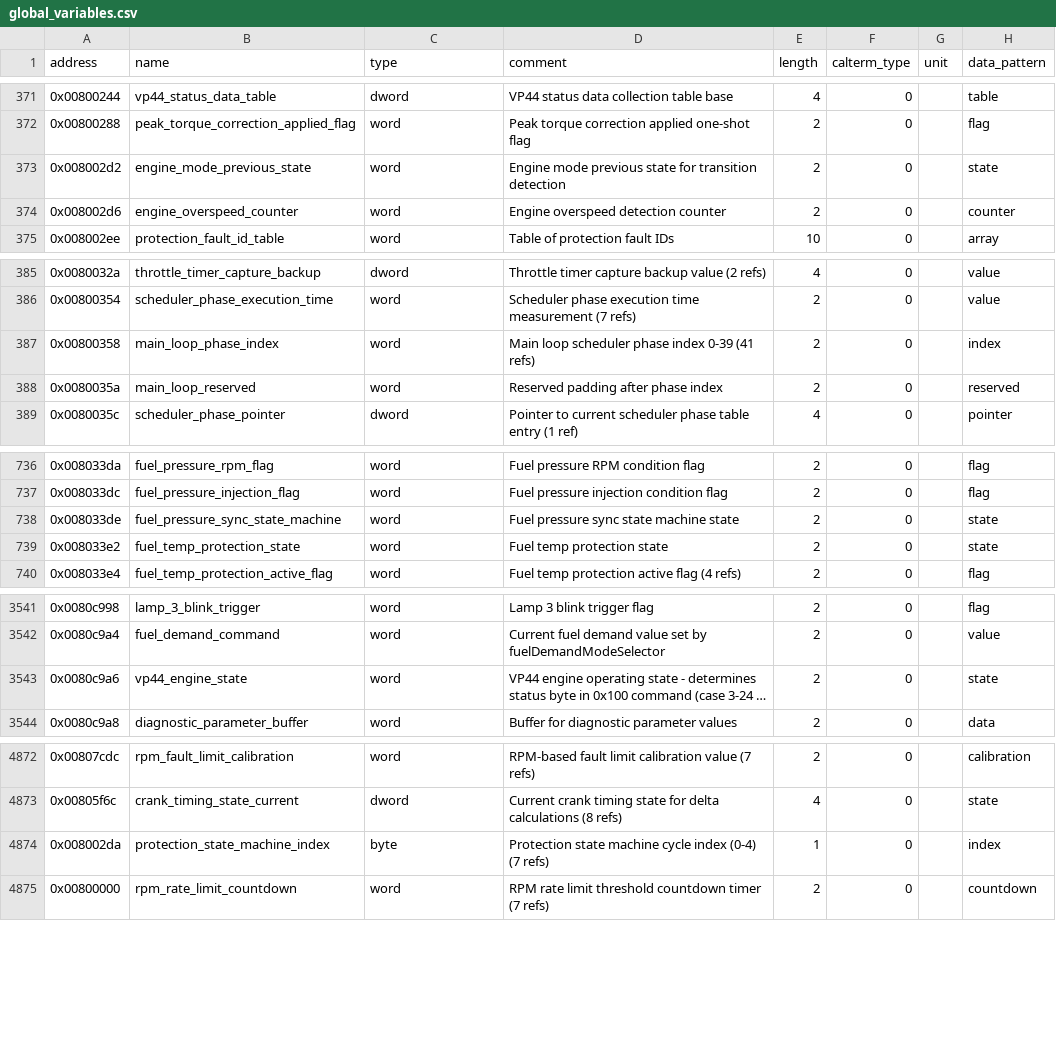
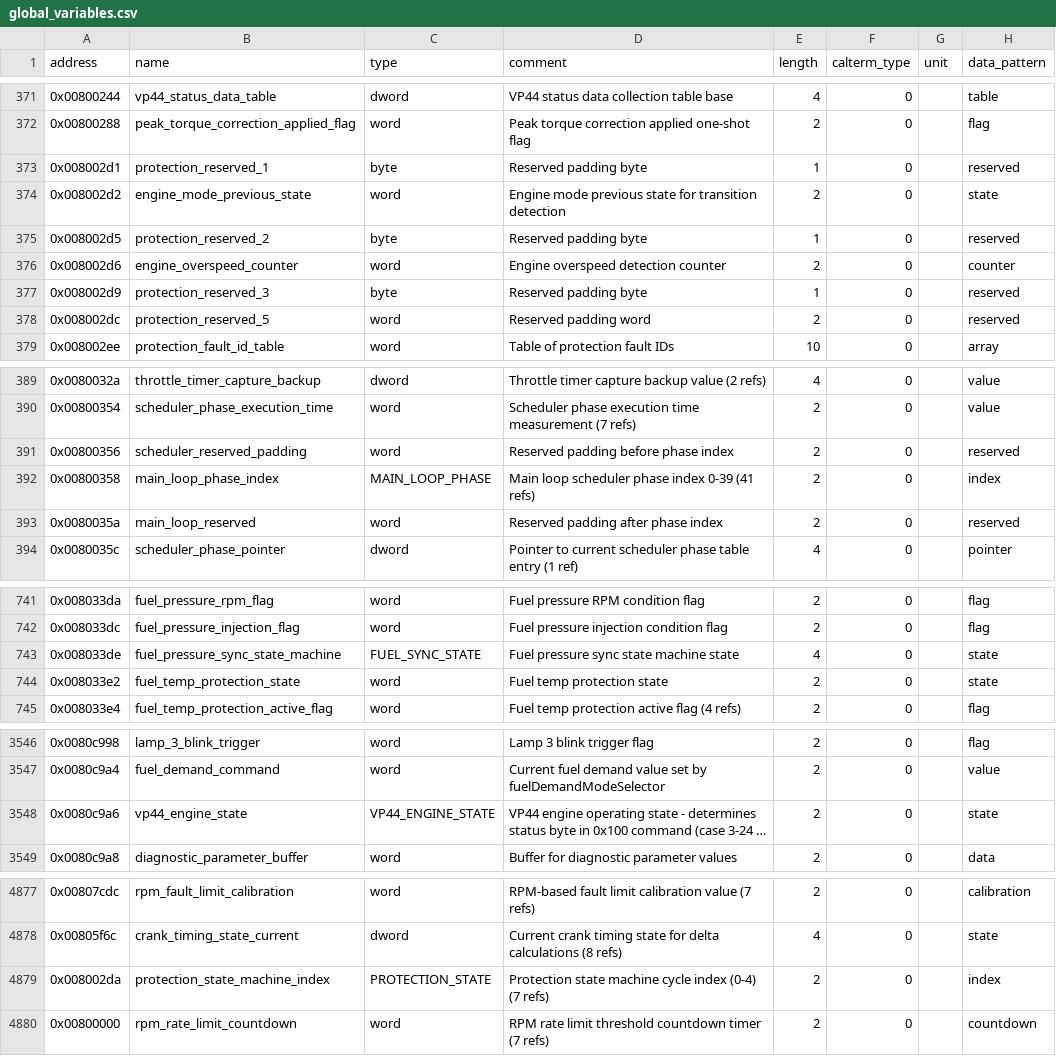
Before and after one commit to jlaustill/J90280.05.analysis, a CSV file: ghidra/CM550.rep/global_variables.csv, drawn as a sheet; only a part is shown, gaps mark what is left out; long unchanged cells end in …; addresses are those after the commit; the diff covers the shown part only; the diff names each change by its address in the sheet, - before the commit and + after, or states it on an @@ line.

```diff
--- a/ghidra/CM550.rep/global_variables.csv
+++ b/ghidra/CM550.rep/global_variables.csv
+row 373: 0x008002d1 | protection_reserved_1 | byte | Reserved padding byte | 1 | 0 |  | reserved
+row 375: 0x008002d5 | protection_reserved_2 | byte | Reserved padding byte | 1 | 0 |  | reserved
+row 377: 0x008002d9 | protection_reserved_3 | byte | Reserved padding byte | 1 | 0 |  | reserved
+row 378: 0x008002dc | protection_reserved_5 | word | Reserved padding word | 2 | 0 |  | reserved
+row 391: 0x00800356 | scheduler_reserved_padding | word | Reserved padding before phase index | 2 | 0 |  | reserved
-C392 (type): word
+C392 (type): MAIN_LOOP_PHASE
-C743 (type): word
+C743 (type): FUEL_SYNC_STATE
-E743 (length): 2
+E743 (length): 4
-C3548 (type): word
+C3548 (type): VP44_ENGINE_STATE
-C4879 (type): byte
+C4879 (type): PROTECTION_STATE
-E4879 (length): 1
+E4879 (length): 2
```
Also changed, not shown: 1 edited cell elsewhere in this file, 3 other files.
